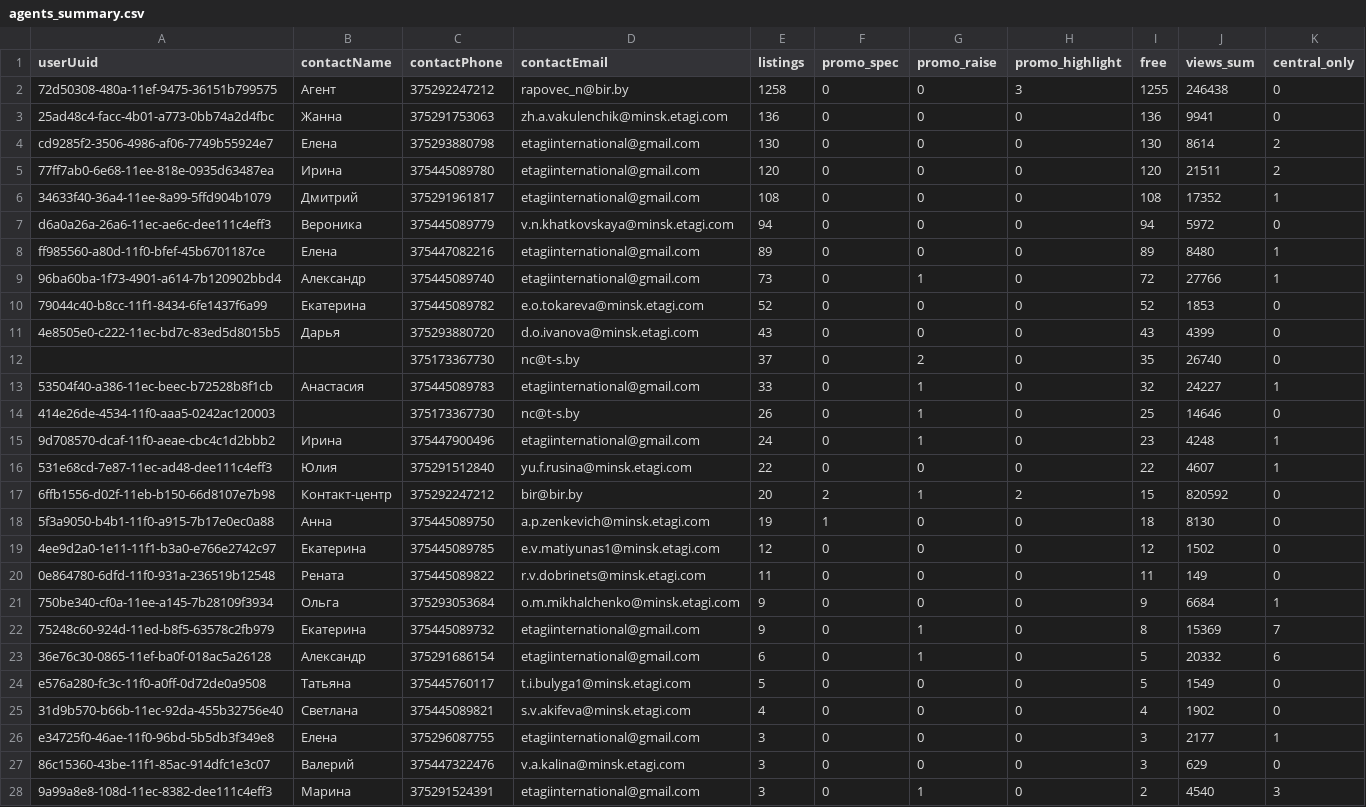
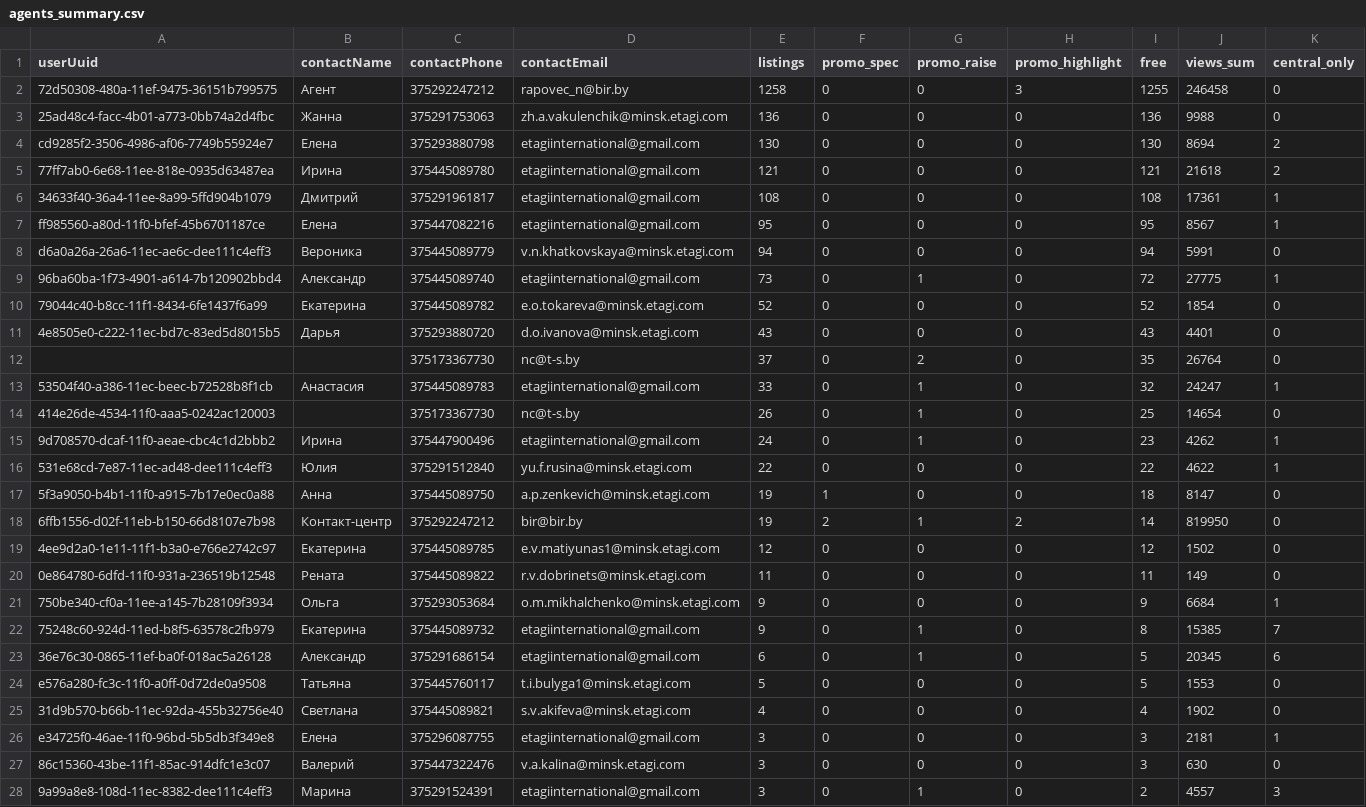
Before and after one commit to antonina-katlinskaya/realt-collector, a CSV file: data/analytics/agents_summary.csv, drawn as a sheet; only a part is shown; the diff covers the shown part only.

```diff
--- a/data/analytics/agents_summary.csv
+++ b/data/analytics/agents_summary.csv
@@ -1,19 +1,19 @@
 userUuid,contactName,contactPhone,contactEmail,listings,promo_spec,promo_raise,promo_highlight,free,views_sum,central_only
-72d50308-480a-11ef-9475-36151b799575,Агент,375292247212,rapovec_n@bir.by,1258,0,0,3,1255,246438,0
-25ad48c4-facc-4b01-a773-0bb74a2d4fbc,Жанна,375291753063,zh.a.vakulenchik@minsk.etagi.com,136,0,0,0,136,9941,0
-cd9285f2-3506-4986-af06-7749b55924e7,Елена,375293880798,etagiinternational@gmail.com,130,0,0,0,130,8614,2
-77ff7ab0-6e68-11ee-818e-0935d63487ea,Ирина,375445089780,etagiinternational@gmail.com,120,0,0,0,120,21511,2
-34633f40-36a4-11ee-8a99-5ffd904b1079,Дмитрий,375291961817,etagiinternational@gmail.com,108,0,0,0,108,17352,1
-d6a0a26a-26a6-11ec-ae6c-dee111c4eff3,Вероника,375445089779,v.n.khatkovskaya@minsk.etagi.com,94,0,0,0,94,5972,0
-ff985560-a80d-11f0-bfef-45b6701187ce,Елена,375447082216,etagiinternational@gmail.com,89,0,0,0,89,8480,1
-96ba60ba-1f73-4901-a614-7b120902bbd4,Александр,375445089740,etagiinternational@gmail.com,73,0,1,0,72,27766,1
-79044c40-b8cc-11f1-8434-6fe1437f6a99,Екатерина,375445089782,e.o.tokareva@minsk.etagi.com,52,0,0,0,52,1853,0
-4e8505e0-c222-11ec-bd7c-83ed5d8015b5,Дарья,375293880720,d.o.ivanova@minsk.etagi.com,43,0,0,0,43,4399,0
-,,375173367730,nc@t-s.by,37,0,2,0,35,26740,0
-53504f40-a386-11ec-beec-b72528b8f1cb,Анастасия,375445089783,etagiinternational@gmail.com,33,0,1,0,32,24227,1
-414e26de-4534-11f0-aaa5-0242ac120003,,375173367730,nc@t-s.by,26,0,1,0,25,14646,0
-9d708570-dcaf-11f0-aeae-cbc4c1d2bbb2,Ирина,375447900496,etagiinternational@gmail.com,24,0,1,0,23,4248,1
-531e68cd-7e87-11ec-ad48-dee111c4eff3,Юлия,375291512840,yu.f.rusina@minsk.etagi.com,22,0,0,0,22,4607,1
-6ffb1556-d02f-11eb-b150-66d8107e7b98,Контакт-центр,375292247212,bir@bir.by,20,2,1,2,15,820592,0
-5f3a9050-b4b1-11f0-a915-7b17e0ec0a88,Анна,375445089750,a.p.zenkevich@minsk.etagi.com,19,1,0,0,18,8130,0
+72d50308-480a-11ef-9475-36151b799575,Агент,375292247212,rapovec_n@bir.by,1258,0,0,3,1255,246458,0
+25ad48c4-facc-4b01-a773-0bb74a2d4fbc,Жанна,375291753063,zh.a.vakulenchik@minsk.etagi.com,136,0,0,0,136,9988,0
+cd9285f2-3506-4986-af06-7749b55924e7,Елена,375293880798,etagiinternational@gmail.com,130,0,0,0,130,8694,2
+77ff7ab0-6e68-11ee-818e-0935d63487ea,Ирина,375445089780,etagiinternational@gmail.com,121,0,0,0,121,21618,2
+34633f40-36a4-11ee-8a99-5ffd904b1079,Дмитрий,375291961817,etagiinternational@gmail.com,108,0,0,0,108,17361,1
+ff985560-a80d-11f0-bfef-45b6701187ce,Елена,375447082216,etagiinternational@gmail.com,95,0,0,0,95,8567,1
+d6a0a26a-26a6-11ec-ae6c-dee111c4eff3,Вероника,375445089779,v.n.khatkovskaya@minsk.etagi.com,94,0,0,0,94,5991,0
+96ba60ba-1f73-4901-a614-7b120902bbd4,Александр,375445089740,etagiinternational@gmail.com,73,0,1,0,72,27775,1
+79044c40-b8cc-11f1-8434-6fe1437f6a99,Екатерина,375445089782,e.o.tokareva@minsk.etagi.com,52,0,0,0,52,1854,0
+4e8505e0-c222-11ec-bd7c-83ed5d8015b5,Дарья,375293880720,d.o.ivanova@minsk.etagi.com,43,0,0,0,43,4401,0
+,,375173367730,nc@t-s.by,37,0,2,0,35,26764,0
+53504f40-a386-11ec-beec-b72528b8f1cb,Анастасия,375445089783,etagiinternational@gmail.com,33,0,1,0,32,24247,1
+414e26de-4534-11f0-aaa5-0242ac120003,,375173367730,nc@t-s.by,26,0,1,0,25,14654,0
+9d708570-dcaf-11f0-aeae-cbc4c1d2bbb2,Ирина,375447900496,etagiinternational@gmail.com,24,0,1,0,23,4262,1
+531e68cd-7e87-11ec-ad48-dee111c4eff3,Юлия,375291512840,yu.f.rusina@minsk.etagi.com,22,0,0,0,22,4622,1
+5f3a9050-b4b1-11f0-a915-7b17e0ec0a88,Анна,375445089750,a.p.zenkevich@minsk.etagi.com,19,1,0,0,18,8147,0
+6ffb1556-d02f-11eb-b150-66d8107e7b98,Контакт-центр,375292247212,bir@bir.by,19,2,1,2,14,819950,0
 4ee9d2a0-1e11-11f1-b3a0-e766e2742c97,Екатерина,375445089785,e.v.matiyunas1@minsk.etagi.com,12,0,0,0,12,1502,0
@@ -21,8 +21,8 @@ ff985560-a80d-11f0-bfef-45b6701187ce,Елена,375447082216,etagiinternational@
 750be340-cf0a-11ee-a145-7b28109f3934,Ольга,375293053684,o.m.mikhalchenko@minsk.etagi.com,9,0,0,0,9,6684,1
-75248c60-924d-11ed-b8f5-63578c2fb979,Екатерина,375445089732,etagiinternational@gmail.com,9,0,1,0,8,15369,7
-36e76c30-0865-11ef-ba0f-018ac5a26128,Александр,375291686154,etagiinternational@gmail.com,6,0,1,0,5,20332,6
-e576a280-fc3c-11f0-a0ff-0d72de0a9508,Татьяна,375445760117,t.i.bulyga1@minsk.etagi.com,5,0,0,0,5,1549,0
+75248c60-924d-11ed-b8f5-63578c2fb979,Екатерина,375445089732,etagiinternational@gmail.com,9,0,1,0,8,15385,7
+36e76c30-0865-11ef-ba0f-018ac5a26128,Александр,375291686154,etagiinternational@gmail.com,6,0,1,0,5,20345,6
+e576a280-fc3c-11f0-a0ff-0d72de0a9508,Татьяна,375445760117,t.i.bulyga1@minsk.etagi.com,5,0,0,0,5,1553,0
 31d9b570-b66b-11ec-92da-455b32756e40,Светлана,375445089821,s.v.akifeva@minsk.etagi.com,4,0,0,0,4,1902,0
-e34725f0-46ae-11f0-96bd-5b5db3f349e8,Елена,375296087755,etagiinternational@gmail.com,3,0,0,0,3,2177,1
-86c15360-43be-11f1-85ac-914dfc1e3c07,Валерий,375447322476,v.a.kalina@minsk.etagi.com,3,0,0,0,3,629,0
-9a99a8e8-108d-11ec-8382-dee111c4eff3,Марина,375291524391,etagiinternational@gmail.com,3,0,1,0,2,4540,3
+e34725f0-46ae-11f0-96bd-5b5db3f349e8,Елена,375296087755,etagiinternational@gmail.com,3,0,0,0,3,2181,1
+86c15360-43be-11f1-85ac-914dfc1e3c07,Валерий,375447322476,v.a.kalina@minsk.etagi.com,3,0,0,0,3,630,0
+9a99a8e8-108d-11ec-8382-dee111c4eff3,Марина,375291524391,etagiinternational@gmail.com,3,0,1,0,2,4557,3
```
Also changed, not shown: 20 edited cells elsewhere in this file, data/analytics/appeared.csv, data/analytics/changes_last_period.csv, 16 other files.
